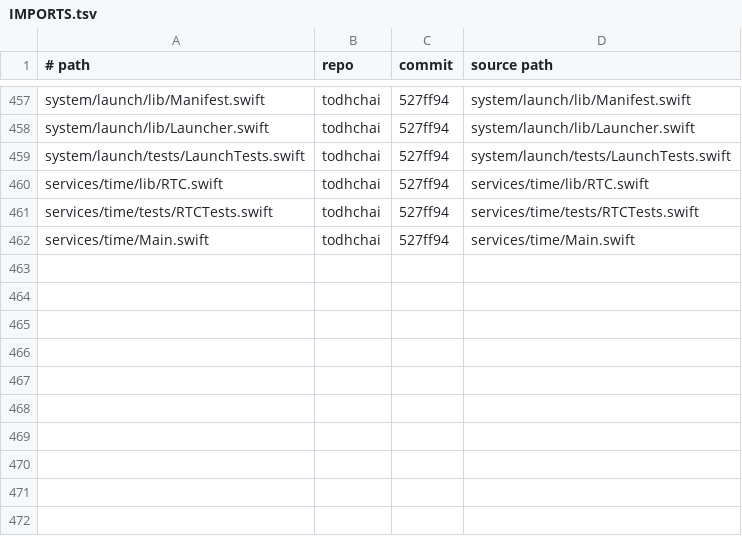
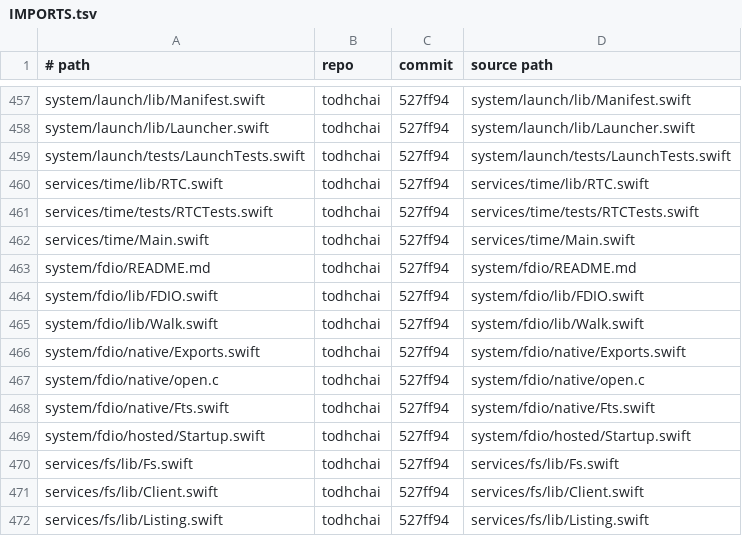
Before and after one commit to JamesKane/VectraOS, a TSV file: IMPORTS.tsv, drawn as a sheet; only a part is shown, gaps mark what is left out.

```diff
--- a/IMPORTS.tsv
+++ b/IMPORTS.tsv
@@ -462 +462,11 @@ services/time/tests/RTCTests.swift	todhchai	527ff94	services/time/tests/RTCTests
 services/time/Main.swift	todhchai	527ff94	services/time/Main.swift
+system/fdio/README.md	todhchai	527ff94	system/fdio/README.md
+system/fdio/lib/FDIO.swift	todhchai	527ff94	system/fdio/lib/FDIO.swift
+system/fdio/lib/Walk.swift	todhchai	527ff94	system/fdio/lib/Walk.swift
+system/fdio/native/Exports.swift	todhchai	527ff94	system/fdio/native/Exports.swift
+system/fdio/native/open.c	todhchai	527ff94	system/fdio/native/open.c
+system/fdio/native/Fts.swift	todhchai	527ff94	system/fdio/native/Fts.swift
+system/fdio/hosted/Startup.swift	todhchai	527ff94	system/fdio/hosted/Startup.swift
+services/fs/lib/Fs.swift	todhchai	527ff94	services/fs/lib/Fs.swift
+services/fs/lib/Client.swift	todhchai	527ff94	services/fs/lib/Client.swift
+services/fs/lib/Listing.swift	todhchai	527ff94	services/fs/lib/Listing.swift
```
Also changed, not shown: 17 other files.
